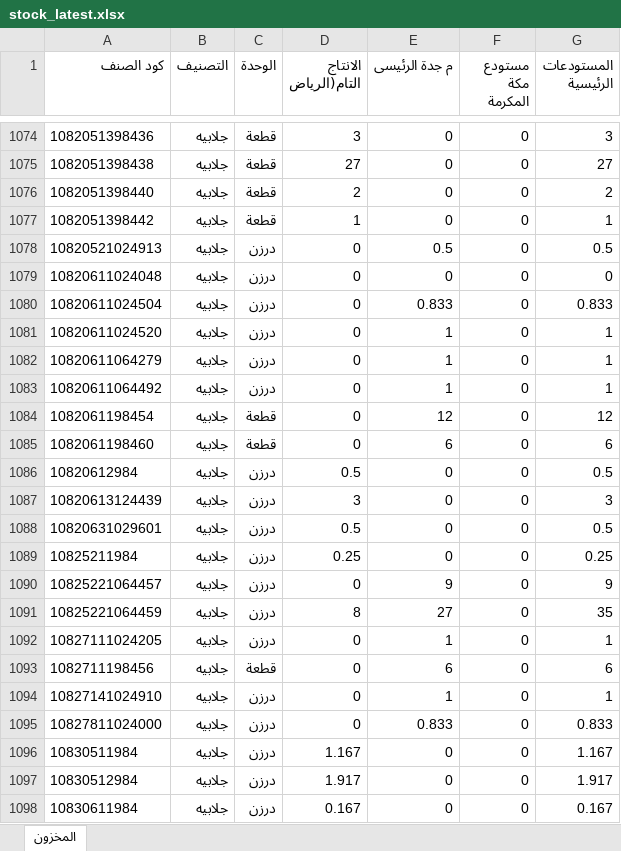
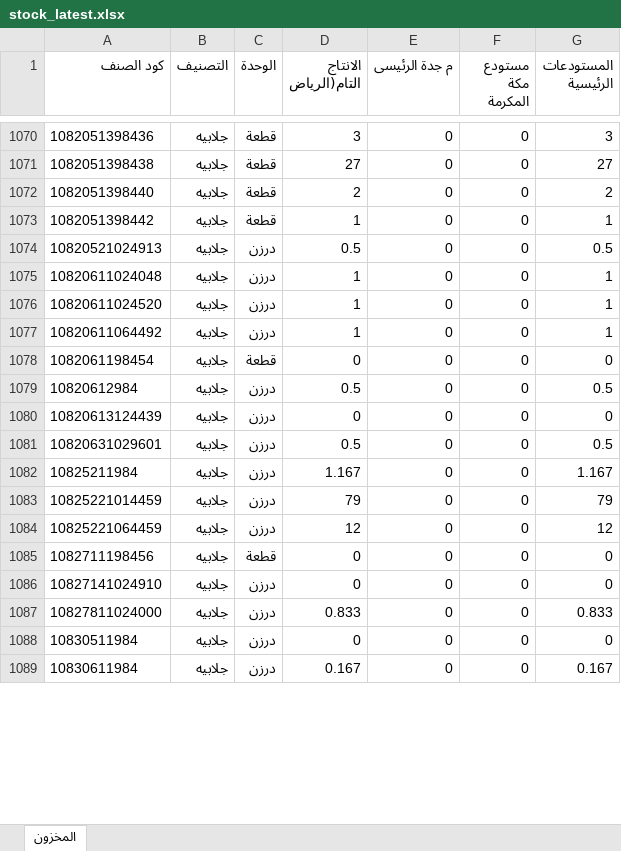
Before and after one commit to hassaneslam1646-svg/ikaf-catalog, an Excel workbook: build/stock_latest.xlsx, sheet المخزون, drawn as a sheet; only a part is shown, gaps mark what is left out; values as stored, in another font and other column widths than the file's, no borders; removed rows and columns are numbered as before the commit, all else as after; the diff covers the shown part only; the diff names each change by its address in the sheet, - before the commit and + after, or states it on an @@ line.

```diff
--- a/build/stock_latest.xlsx (sheet المخزون)
+++ b/build/stock_latest.xlsx (sheet المخزون)
-D1074 (الانتاج التام(الرياض): 0
+D1074 (الانتاج التام(الرياض): 0.5
-E1074 (م جدة الرئيسى): 0.5
+E1074 (م جدة الرئيسى): 0
-D1075 (الانتاج التام(الرياض): 0
+D1075 (الانتاج التام(الرياض): 1
-G1075 (المستودعات الرئيسية): 0
+G1075 (المستودعات الرئيسية): 1
-row 1080: 10820611024504 | جلابيه | درزن | 0 | 0.833 | 0 | 0.833
-D1076 (الانتاج التام(الرياض): 0
+D1076 (الانتاج التام(الرياض): 1
-E1076 (م جدة الرئيسى): 1
+E1076 (م جدة الرئيسى): 0
-row 1082: 10820611064279 | جلابيه | درزن | 0 | 1 | 0 | 1
-D1077 (الانتاج التام(الرياض): 0
+D1077 (الانتاج التام(الرياض): 1
-E1077 (م جدة الرئيسى): 1
+E1077 (م جدة الرئيسى): 0
-E1078 (م جدة الرئيسى): 12
+E1078 (م جدة الرئيسى): 0
-G1078 (المستودعات الرئيسية): 12
+G1078 (المستودعات الرئيسية): 0
-row 1085: 1082061198460 | جلابيه | قطعة | 0 | 6 | 0 | 6
-D1080 (الانتاج التام(الرياض): 3
+D1080 (الانتاج التام(الرياض): 0
-G1080 (المستودعات الرئيسية): 3
+G1080 (المستودعات الرئيسية): 0
-D1082 (الانتاج التام(الرياض): 0.25
+D1082 (الانتاج التام(الرياض): 1.167
-G1082 (المستودعات الرئيسية): 0.25
+G1082 (المستودعات الرئيسية): 1.167
-row 1090: 10825221064457 | جلابيه | درزن | 0 | 9 | 0 | 9
+row 1083: 10825221014459 | جلابيه | درزن | 79 | 0 | 0 | 79
-D1084 (الانتاج التام(الرياض): 8
+D1084 (الانتاج التام(الرياض): 12
-E1084 (م جدة الرئيسى): 27
+E1084 (م جدة الرئيسى): 0
-G1084 (المستودعات الرئيسية): 35
+G1084 (المستودعات الرئيسية): 12
-row 1092: 10827111024205 | جلابيه | درزن | 0 | 1 | 0 | 1
-E1085 (م جدة الرئيسى): 6
+E1085 (م جدة الرئيسى): 0
-G1085 (المستودعات الرئيسية): 6
+G1085 (المستودعات الرئيسية): 0
-E1086 (م جدة الرئيسى): 1
+E1086 (م جدة الرئيسى): 0
-G1086 (المستودعات الرئيسية): 1
+G1086 (المستودعات الرئيسية): 0
-D1087 (الانتاج التام(الرياض): 0
+D1087 (الانتاج التام(الرياض): 0.833
-E1087 (م جدة الرئيسى): 0.833
+E1087 (م جدة الرئيسى): 0
-D1088 (الانتاج التام(الرياض): 1.167
+D1088 (الانتاج التام(الرياض): 0
-G1088 (المستودعات الرئيسية): 1.167
+G1088 (المستودعات الرئيسية): 0
-row 1097: 10830512984 | جلابيه | درزن | 1.917 | 0 | 0 | 1.917
```
Also changed, not shown: 5 removed rows and 271 edited cells elsewhere in this sheet, 19 other files.
